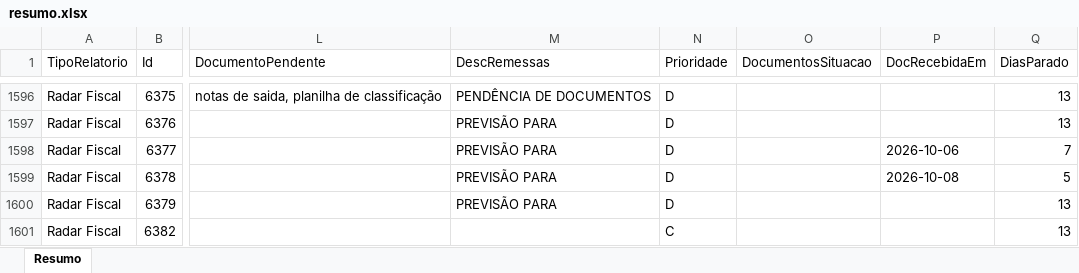
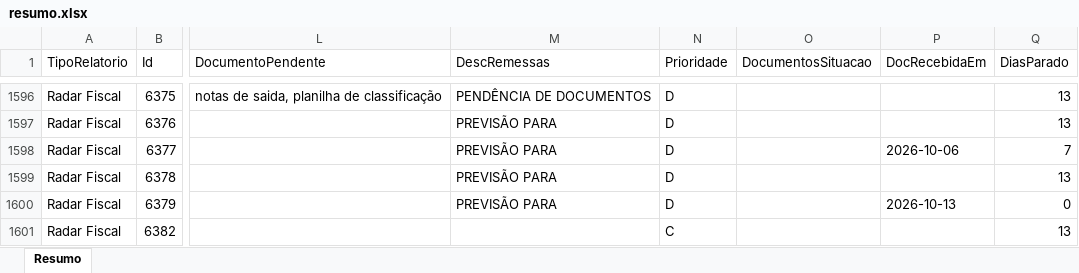
Before and after one commit to Controladoria-MG/Controle-de-Fechamentos, an Excel workbook: data/relatorio_fechamentos/resumo.xlsx, sheet Resumo, drawn as a sheet; only a part is shown, gaps mark what is left out; values as stored, in another font and other column widths than the file's, no borders; the diff covers the shown part only; the diff names each change by its address in the sheet, - before the commit and + after, or states it on an @@ line.

```diff
--- a/data/relatorio_fechamentos/resumo.xlsx (sheet Resumo)
+++ b/data/relatorio_fechamentos/resumo.xlsx (sheet Resumo)
-P1599 (DocRecebidaEm): 2026-10-08
+P1599 (DocRecebidaEm): (empty)
-Q1599 (DiasParado): 5
+Q1599 (DiasParado): 13
-P1600 (DocRecebidaEm): (empty)
+P1600 (DocRecebidaEm): 2026-10-13
-Q1600 (DiasParado): 13
+Q1600 (DiasParado): 0
```
Also changed, not shown: 294 edited cells elsewhere in this sheet, 3 other files.
